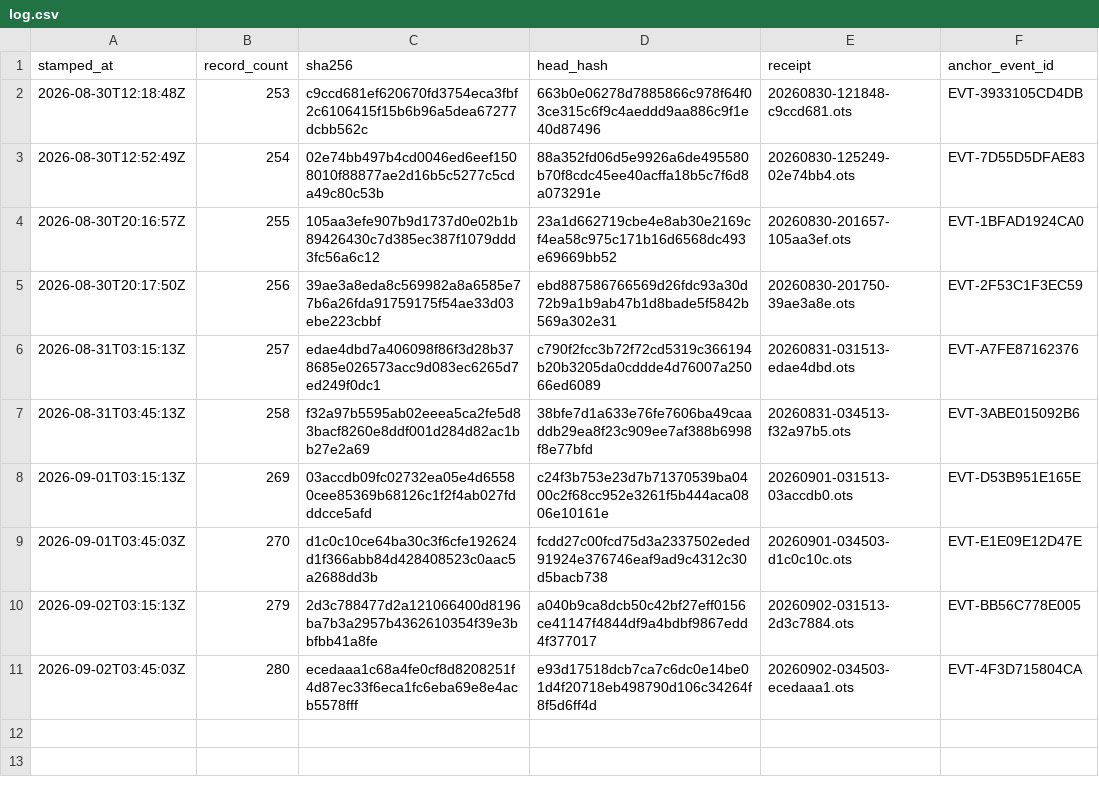
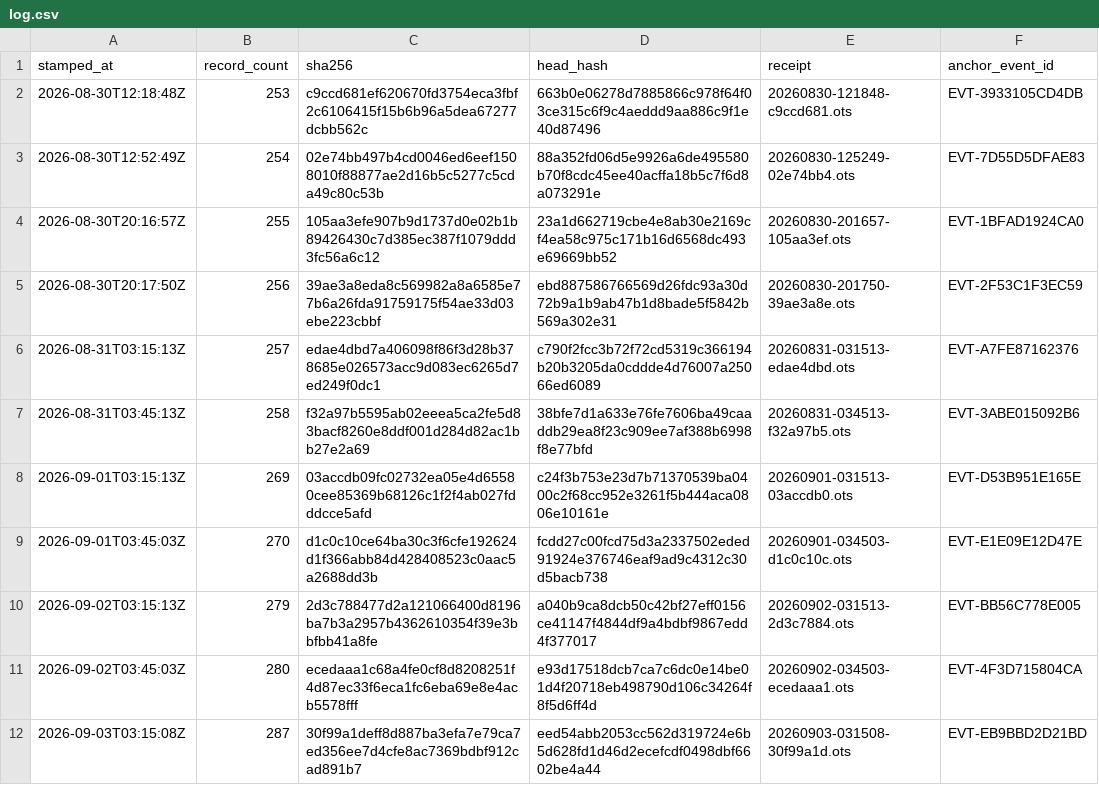
Before and after one commit to TeamSimplex/franklin-ledger, a CSV file: anchors/log.csv, drawn as a sheet.

Commit message:
anchor 287 records at 30f99a1deff8

```diff
--- a/anchors/log.csv
+++ b/anchors/log.csv
@@ -11 +11,2 @@ stamped_at,record_count,sha256,head_hash,receipt,anchor_event_id
 2026-09-02T03:45:03Z,280,ecedaaa1c68a4fe0cf8d8208251f4d87ec33f6eca1fc6eba69e8e4acb5578fff,e93d17518dcb7ca7c6dc0e14be01d4f20718eb498790d106c34264f8f5d6ff4d,20260902-034503-ecedaaa1.ots,EVT-4F3D715804CA
+2026-09-03T03:15:08Z,287,30f99a1deff8d887ba3efa7e79ca7ed356ee7d4cfe8ac7369bdbf912cad891b7,eed54abb2053cc562d319724e6b5d628fd1d46d2ecefcdf0498dbf6602be4a44,20260903-031508-30f99a1d.ots,EVT-EB9BBD2D21BD
```
Also changed, not shown: 6 other files.
